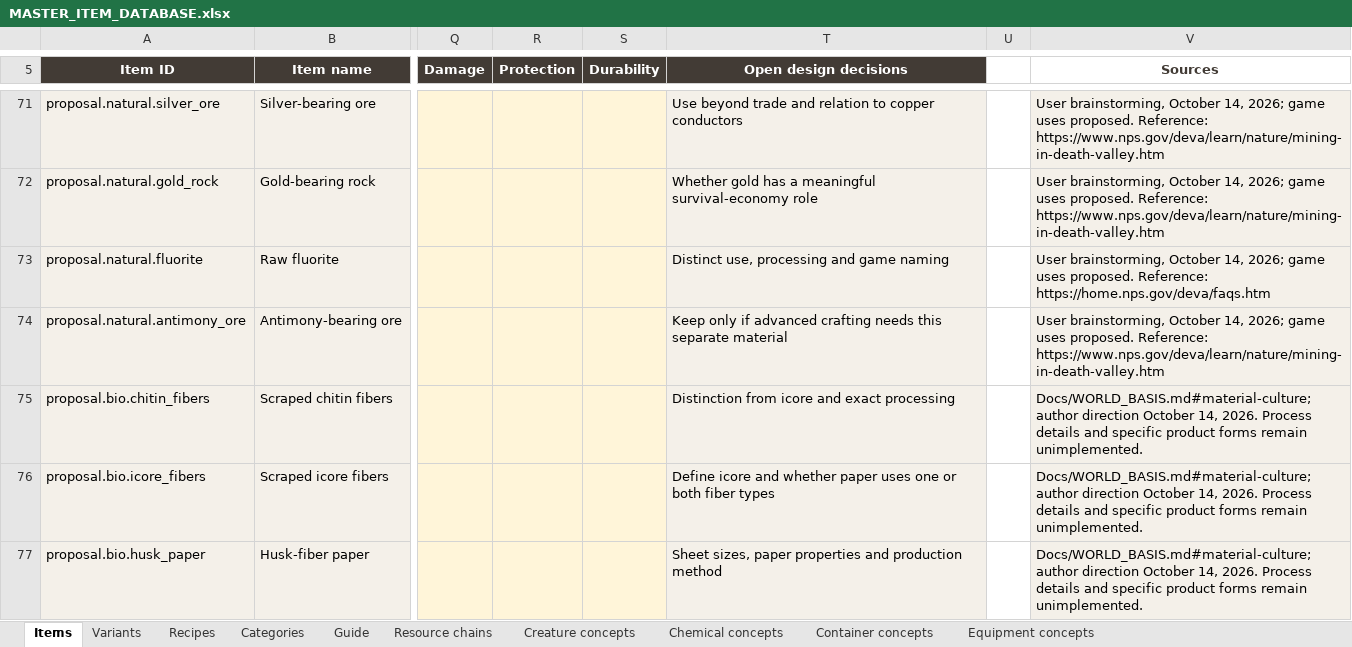
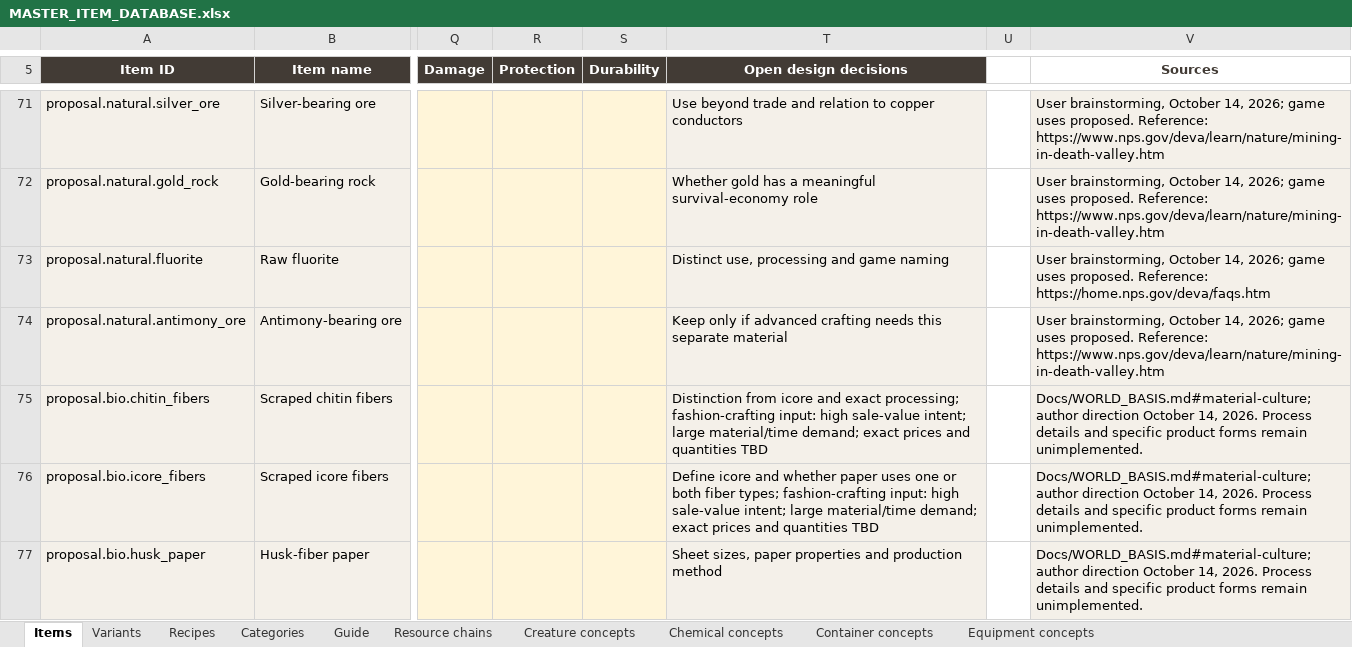
Before and after one commit to sleepyseamonster/Booter-BigARM, an Excel workbook: Docs/Design/Items/MASTER_ITEM_DATABASE.xlsx, sheet Items, drawn as a sheet; only a part is shown, gaps mark what is left out; values as stored, in another font and other column widths than the file's, no borders; conditional formats and table styles not drawn; the diff covers the shown part only; the diff names each change by its address in the sheet, - before the commit and + after, or states it on an @@ line.

Commit message:
Record rare fashion clothing and valuable crafting input economy

```diff
--- a/Docs/Design/Items/MASTER_ITEM_DATABASE.xlsx (sheet Items)
+++ b/Docs/Design/Items/MASTER_ITEM_DATABASE.xlsx (sheet Items)
-T75 (Open design decisions): …and exact processing
+T75 (Open design decisions): …and exact processing; fashion-crafting input: high sale-value intent; large material/time demand; exact prices and quantities TBD
-T76 (Open design decisions): …both fiber types
+T76 (Open design decisions): …both fiber types; fashion-crafting input: high sale-value intent; large material/time demand; exact prices and quantities TBD
```
Also changed, not shown: 6 added rows and 5 edited cells elsewhere in this sheet, sheet Equipment concepts, sheet Guide, sheet Categories, 2 other files.
